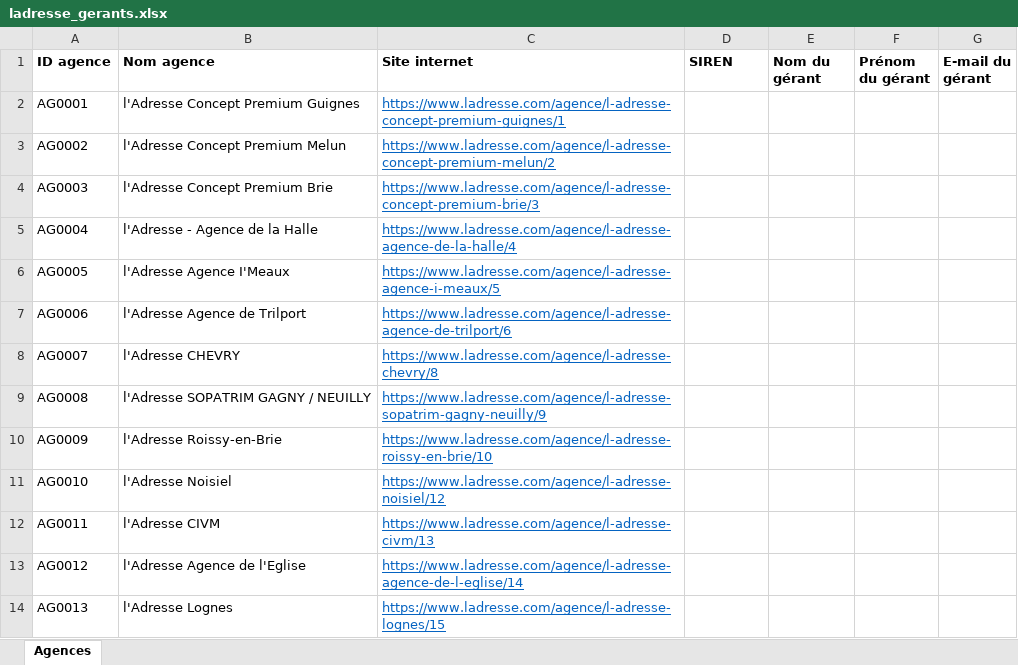
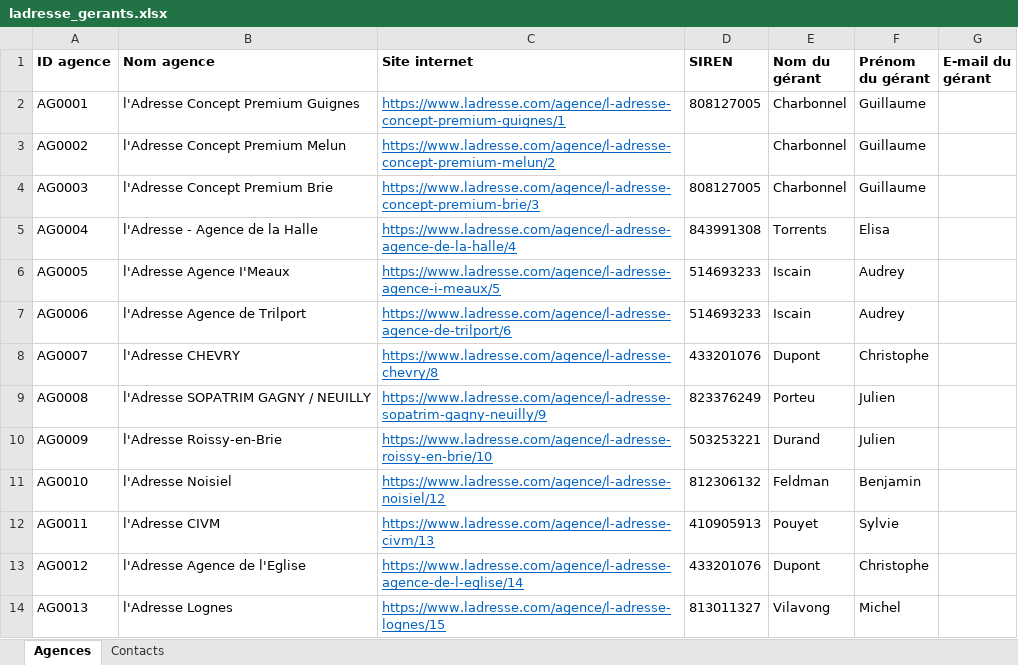
Before and after one commit to archerastral09-hub/Searl, an Excel workbook: ladresse_gerants.xlsx, sheet Agences, drawn as a sheet; only a part is shown; values as stored, in another font and other column widths than the file's, no borders; the diff covers the shown part only; the diff names each change by its address in the sheet, - before the commit and + after, or states it on an @@ line.

```diff
--- a/ladresse_gerants.xlsx (sheet Agences)
+++ b/ladresse_gerants.xlsx (sheet Agences)
+sheet tab: Contacts
-D2 (SIREN): (empty)
+D2 (SIREN): 808127005
-E2:E4 (Nom du gérant): (empty)
+E2:E4 (Nom du gérant): Charbonnel
-F2:F4 (Prénom du gérant): (empty)
+F2:F4 (Prénom du gérant): Guillaume
-D4 (SIREN): (empty)
+D4 (SIREN): 808127005
-D5 (SIREN): (empty)
+D5 (SIREN): 843991308
-E5 (Nom du gérant): (empty)
+E5 (Nom du gérant): Torrents
-F5 (Prénom du gérant): (empty)
+F5 (Prénom du gérant): Elisa
-D6:D7 (SIREN): (empty)
+D6:D7 (SIREN): 514693233
-E6:E7 (Nom du gérant): (empty)
+E6:E7 (Nom du gérant): Iscain
-F6:F7 (Prénom du gérant): (empty)
+F6:F7 (Prénom du gérant): Audrey
-D8 (SIREN): (empty)
+D8 (SIREN): 433201076
-E8 (Nom du gérant): (empty)
+E8 (Nom du gérant): Dupont
-F8 (Prénom du gérant): (empty)
+F8 (Prénom du gérant): Christophe
-D9 (SIREN): (empty)
+D9 (SIREN): 823376249
-E9 (Nom du gérant): (empty)
+E9 (Nom du gérant): Porteu
-F9:F10 (Prénom du gérant): (empty)
+F9:F10 (Prénom du gérant): Julien
-D10 (SIREN): (empty)
+D10 (SIREN): 503253221
-E10 (Nom du gérant): (empty)
+E10 (Nom du gérant): Durand
-D11 (SIREN): (empty)
+D11 (SIREN): 812306132
-E11 (Nom du gérant): (empty)
+E11 (Nom du gérant): Feldman
-F11 (Prénom du gérant): (empty)
+F11 (Prénom du gérant): Benjamin
-D12 (SIREN): (empty)
+D12 (SIREN): 410905913
-E12 (Nom du gérant): (empty)
+E12 (Nom du gérant): Pouyet
-F12 (Prénom du gérant): (empty)
+F12 (Prénom du gérant): Sylvie
-D13 (SIREN): (empty)
+D13 (SIREN): 433201076
-E13 (Nom du gérant): (empty)
+E13 (Nom du gérant): Dupont
-F13 (Prénom du gérant): (empty)
+F13 (Prénom du gérant): Christophe
-D14 (SIREN): (empty)
+D14 (SIREN): 813011327
-E14 (Nom du gérant): (empty)
+E14 (Nom du gérant): Vilavong
-F14 (Prénom du gérant): (empty)
+F14 (Prénom du gérant): Michel
```
Also changed, not shown: 932 edited cells elsewhere in this sheet.
